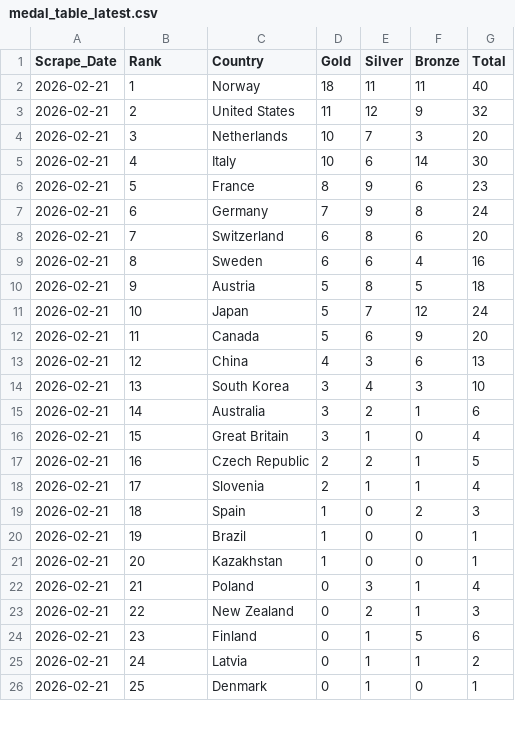
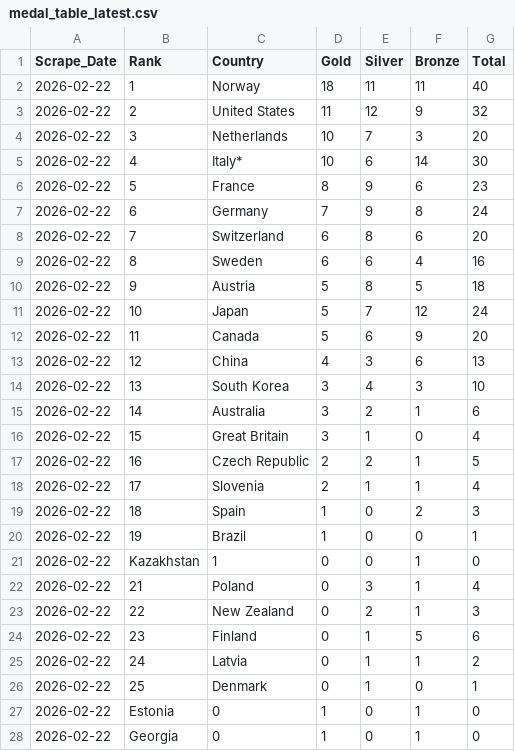
Before and after one commit to nrpelberg/cortina_medals_count, a CSV file: data/medal_table_latest.csv, drawn as a sheet; only a part is shown; the diff covers the shown part only.

```diff
--- a/data/medal_table_latest.csv
+++ b/data/medal_table_latest.csv
@@ -1,26 +1,28 @@
 Scrape_Date,Rank,Country,Gold,Silver,Bronze,Total
-2026-02-21,1,Norway,18,11,11,40
-2026-02-21,2,United States,11,12,9,32
-2026-02-21,3,Netherlands,10,7,3,20
-2026-02-21,4,Italy,10,6,14,30
-2026-02-21,5,France,8,9,6,23
-2026-02-21,6,Germany,7,9,8,24
-2026-02-21,7,Switzerland,6,8,6,20
-2026-02-21,8,Sweden,6,6,4,16
-2026-02-21,9,Austria,5,8,5,18
-2026-02-21,10,Japan,5,7,12,24
-2026-02-21,11,Canada,5,6,9,20
-2026-02-21,12,China,4,3,6,13
-2026-02-21,13,South Korea,3,4,3,10
-2026-02-21,14,Australia,3,2,1,6
-2026-02-21,15,Great Britain,3,1,0,4
-2026-02-21,16,Czech Republic,2,2,1,5
-2026-02-21,17,Slovenia,2,1,1,4
-2026-02-21,18,Spain,1,0,2,3
-2026-02-21,19,Brazil,1,0,0,1
-2026-02-21,20,Kazakhstan,1,0,0,1
-2026-02-21,21,Poland,0,3,1,4
-2026-02-21,22,New Zealand,0,2,1,3
-2026-02-21,23,Finland,0,1,5,6
-2026-02-21,24,Latvia,0,1,1,2
-2026-02-21,25,Denmark,0,1,0,1
+2026-02-22,1,Norway,18,11,11,40
+2026-02-22,2,United States,11,12,9,32
+2026-02-22,3,Netherlands,10,7,3,20
+2026-02-22,4,Italy*,10,6,14,30
+2026-02-22,5,France,8,9,6,23
+2026-02-22,6,Germany,7,9,8,24
+2026-02-22,7,Switzerland,6,8,6,20
+2026-02-22,8,Sweden,6,6,4,16
+2026-02-22,9,Austria,5,8,5,18
+2026-02-22,10,Japan,5,7,12,24
+2026-02-22,11,Canada,5,6,9,20
+2026-02-22,12,China,4,3,6,13
+2026-02-22,13,South Korea,3,4,3,10
+2026-02-22,14,Australia,3,2,1,6
+2026-02-22,15,Great Britain,3,1,0,4
+2026-02-22,16,Czech Republic,2,2,1,5
+2026-02-22,17,Slovenia,2,1,1,4
+2026-02-22,18,Spain,1,0,2,3
+2026-02-22,19,Brazil,1,0,0,1
+2026-02-22,Kazakhstan,1,0,0,1,0
+2026-02-22,21,Poland,0,3,1,4
+2026-02-22,22,New Zealand,0,2,1,3
+2026-02-22,23,Finland,0,1,5,6
+2026-02-22,24,Latvia,0,1,1,2
+2026-02-22,25,Denmark,0,1,0,1
+2026-02-22,Estonia,0,1,0,1,0
+2026-02-22,Georgia,0,1,0,1,0
```
Also changed, not shown: 1 removed row and 5 edited cells elsewhere in this file, data/medal_table_history.csv.
